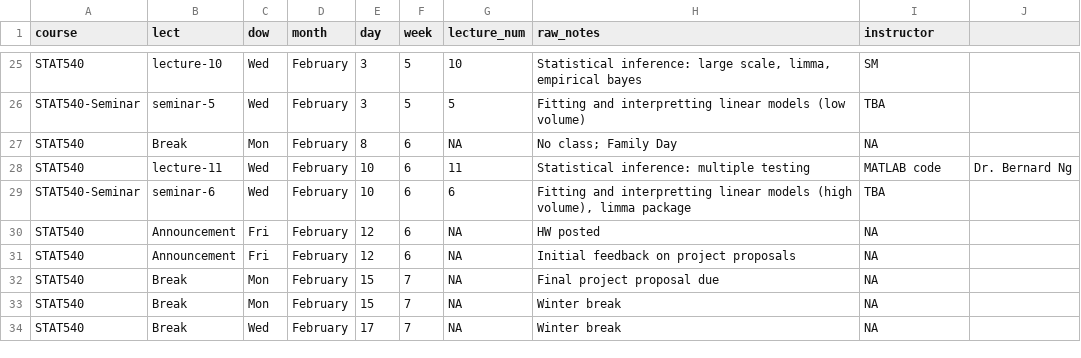
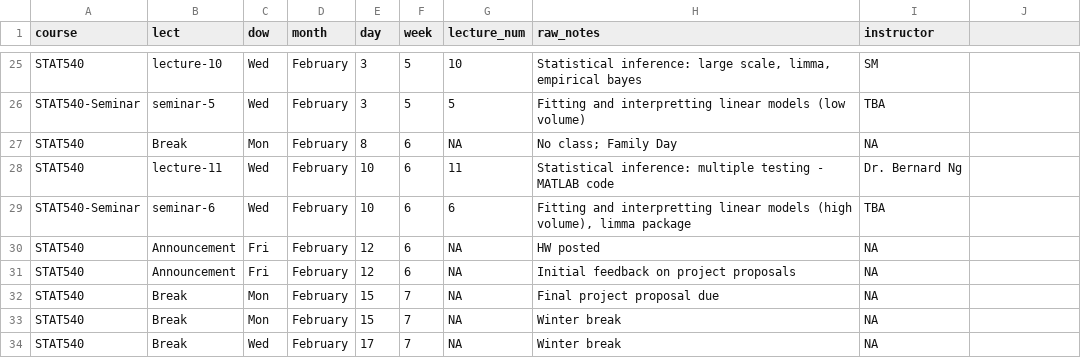
Before and after one commit to emmagraham/STAT540-UBC.github.io, a CSV file: course-admin/schedule_2016.csv, drawn as a sheet; only a part is shown, gaps mark what is left out.

Commit message:
added the link to MATLAB code for lecture 11

```diff
--- a/course-admin/schedule_2016.csv
+++ b/course-admin/schedule_2016.csv
@@ -27,3 +27,3 @@ STAT540-Seminar,seminar-5,Wed,February,3,5,5,Fitting and interpretting linear mo
 STAT540,Break,Mon,February,8,6,NA,No class; Family Day,NA
-STAT540,lecture-11,Wed,February,10,6,11,Statistical inference: multiple testing, MATLAB code, Dr. Bernard Ng
+STAT540,lecture-11,Wed,February,10,6,11,Statistical inference: multiple testing - MATLAB code, Dr. Bernard Ng
 STAT540-Seminar,seminar-6,Wed,February,10,6,6,"Fitting and interpretting linear models (high volume), limma package",TBA
```
Also changed, not shown: 2 other files.
